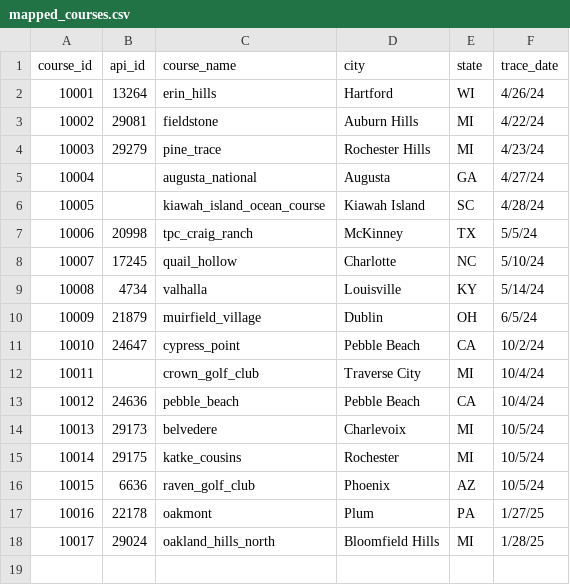
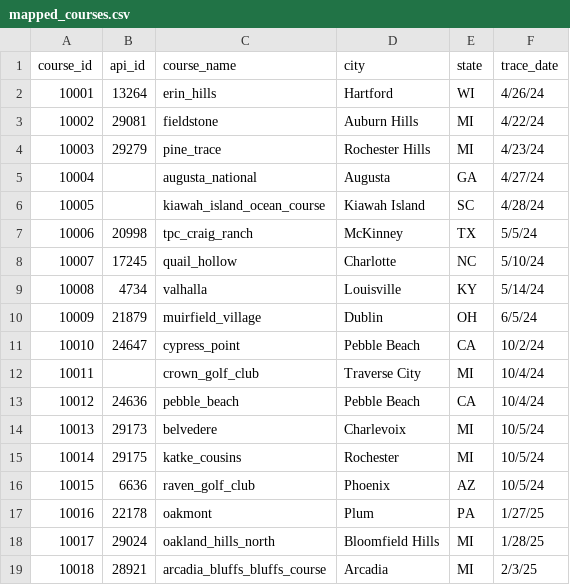
Before and after one commit to abodesy14/golfMapsR, a CSV file: data/mapped_course_list/mapped_courses.csv, drawn as a sheet.

Commit message:
arcadia bluffs - bluffs course

```diff
--- a/data/mapped_course_list/mapped_courses.csv
+++ b/data/mapped_course_list/mapped_courses.csv
@@ -18 +18,2 @@
 10017,29024,oakland_hills_north,Bloomfield Hills,MI,1/28/25
+10018,28921,arcadia_bluffs_bluffs_course,Arcadia,MI,2/3/25
```
Also changed, not shown: 4 other files.
